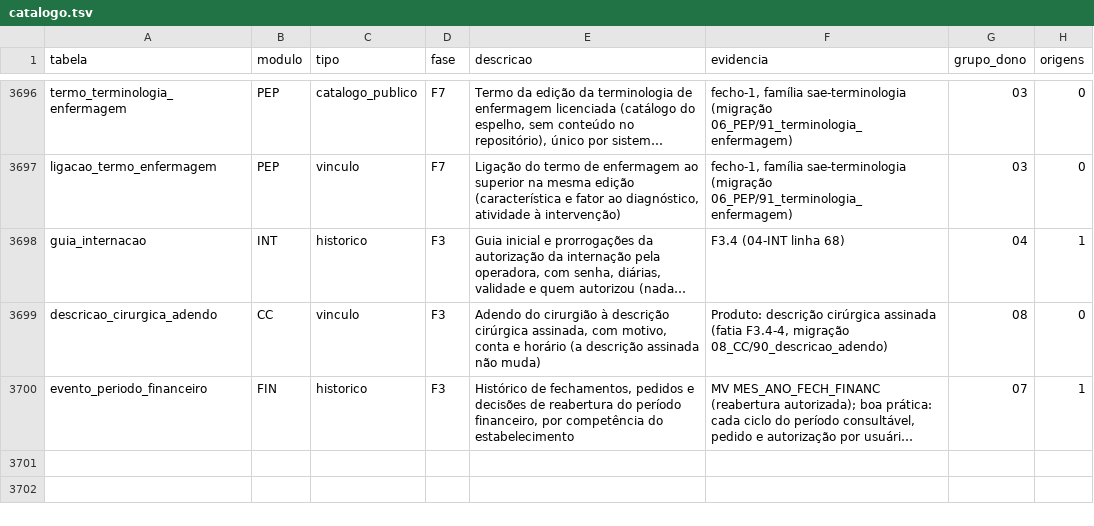
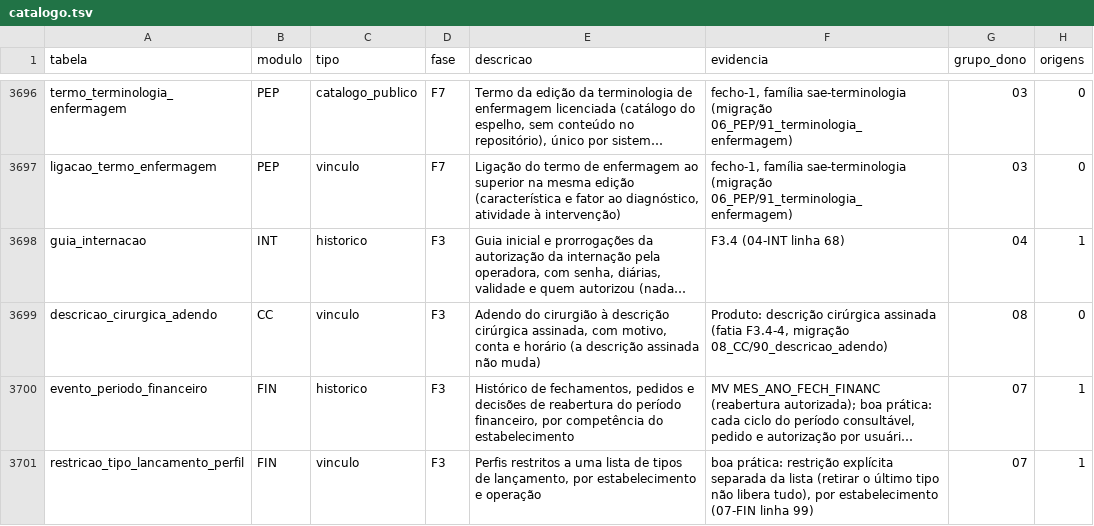
Before and after one commit to mmalves-ai/sante-sgh-mariadb, a TSV file: docs/analise/rodada2/final/catalogo.tsv, drawn as a sheet; only a part is shown, gaps mark what is left out; long unchanged cells end in …; the diff names each change by its address in the sheet, - before the commit and + after, or states it on an @@ line.

```diff
--- a/docs/analise/rodada2/final/catalogo.tsv
+++ b/docs/analise/rodada2/final/catalogo.tsv
+row 3701: restricao_tipo_lancamento_perfil | FIN | vinculo | F3 | Perfis restritos a uma lista de tipos de lançamento, por estabelecimento e operação | boa prática: restrição explícita separada da lista (retirar o último tipo não libera tudo), por estabelecimento (07-FIN linha 99) | 07 | 1
```
Also changed, not shown: 8 other files.
